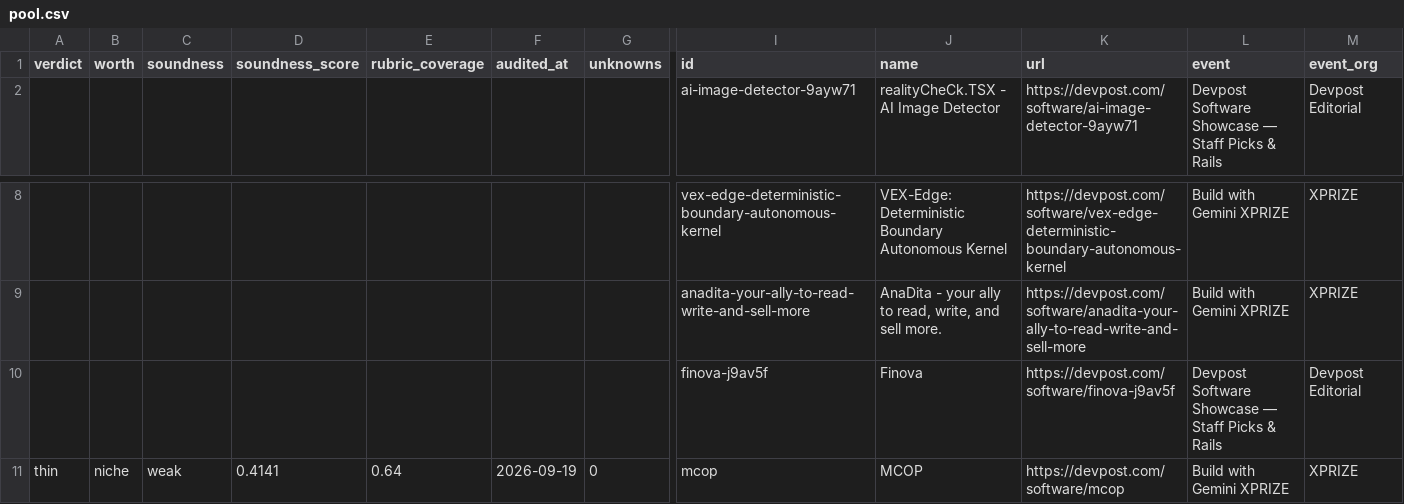
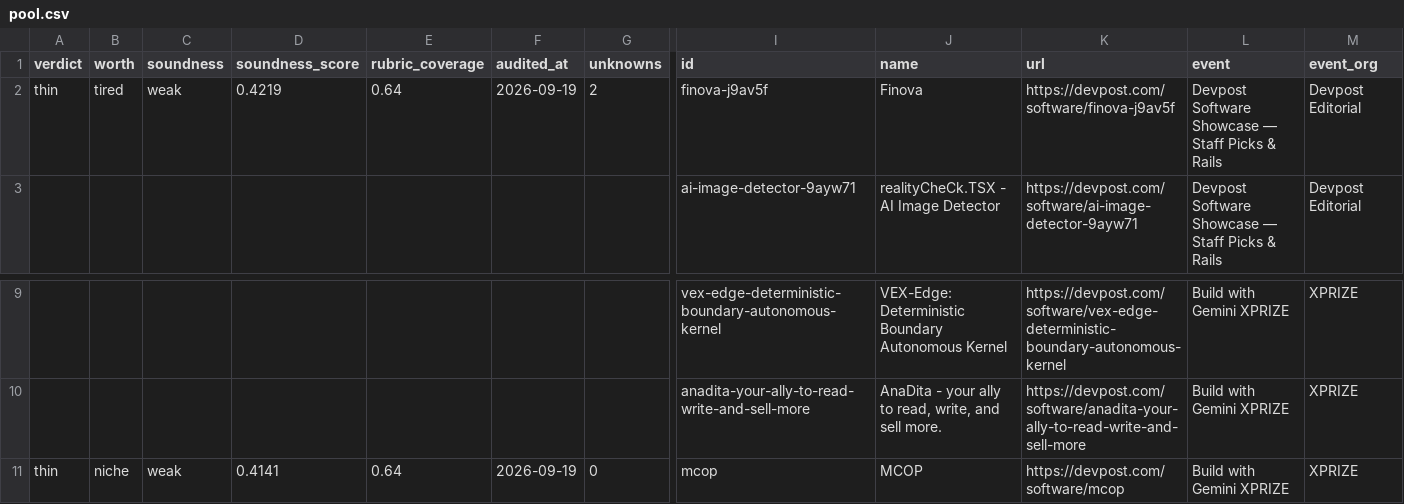
Before and after one commit to knarayanareddy/Ideasgalore, a CSV file: web/public/data/pool.csv, drawn as a sheet; only a part is shown, gaps mark what is left out; removed rows and columns are numbered as before the commit, all else as after; rows hold the shown columns only; the diff names each change by its address in the sheet, - before the commit and + after, or states it on an @@ line.

Commit message:
first batch through the rails: Finova captured, gated, scored thin — and the gate caught its own bugs
Running one record through the new installer (rather than trusting the unit tests) found three defects in
the rails themselves, all fixed here rather than worked around in the data:

- `--install-capture` was *stricter* than the gate it previews: it refused a present-but-empty section,
  which is the documented answer for a page that says nothing (Finova is a Showcase entry with no
  challenges or what's-next). A gate that refuses honest emptiness tells workers to fabricate prose, so
  the installer now mirrors `lint_capture` exactly and a test pins that agreement across six mutations.
- `--install-notes` read the id out of the payload, which notes never carry (the filename is the key), so
  it refused the first notes install. It now takes the target id from the CLI, and refuses notes for an id
  with no capture: the unit of work is evidence-then-argument, and the other order orphans a judgement
  file when a capture is refused.
- `prior_art` guidance offered `{corpus_id: null, …}` as a clean answer when the audit carries it as a
  load-bearing unknown (A5/C5). The message now says so, which is what actually happened to Finova's
  genre claim: the row shows the bare assertion instead of hiding it.

Finova (`finova-j9av5f`): 21st deep capture, schema v2, three figures of which two re-derive from the page
(6 named APIs, 3 scheduler cadences) and one is the feed's capability not the app's (160+ currencies).
`thin`, 0.4219, `worth: tired`, held with four reasons and the captured detail block — a well-built
gamified-budget genre entry with no disclosed limits, no measurement, and the only occurrence of "Testing"
in the authors' CVs. The refusal ledger also proved itself: with notes absent, the strict lint marked the
id, `ingest_seed` refused it, and clearing the note let it through — no half-read record reaches `audit.jsonl`.

Governor: `--report --in-batch 1 --rejected 0` → `next_batch_size` restored to 4. `make verify` green;
census now 12 published / 153 pooled (9 audited-held, 144 never captured).

Co-authored-by: arena-agent <297053741+arena-agent@users.noreply.github.com>

```diff
--- a/web/public/data/pool.csv
+++ b/web/public/data/pool.csv
+row 2: thin | tired | weak | 0.4219 | 0.64 | 2026-09-19 | 2 | finova-j9av5f | Finova | https://devpost.com/software/finova-j9av5f | Devpost Software Showcase — Staff Picks & Rails | Devpost Editorial
-row 10:  |  |  |  |  |  |  | finova-j9av5f | Finova | https://devpost.com/software/finova-j9av5f | Devpost Software Showcase — Staff Picks & Rails | Devpost Editorial
```
Also changed, not shown: 16 other files.
